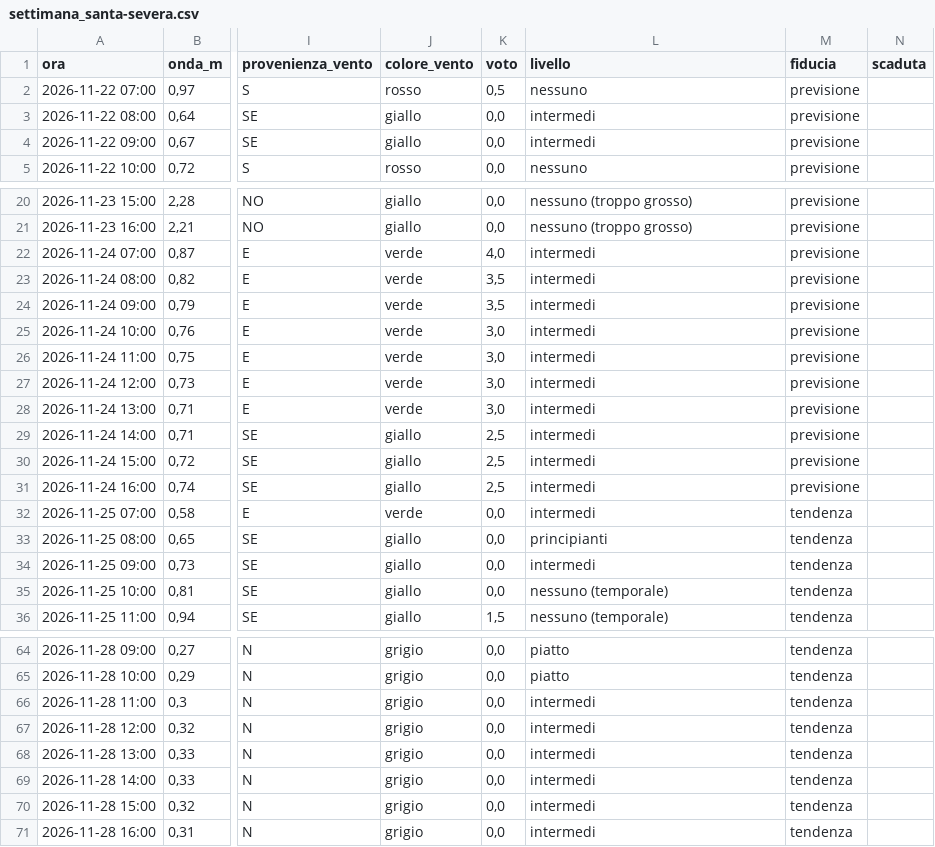
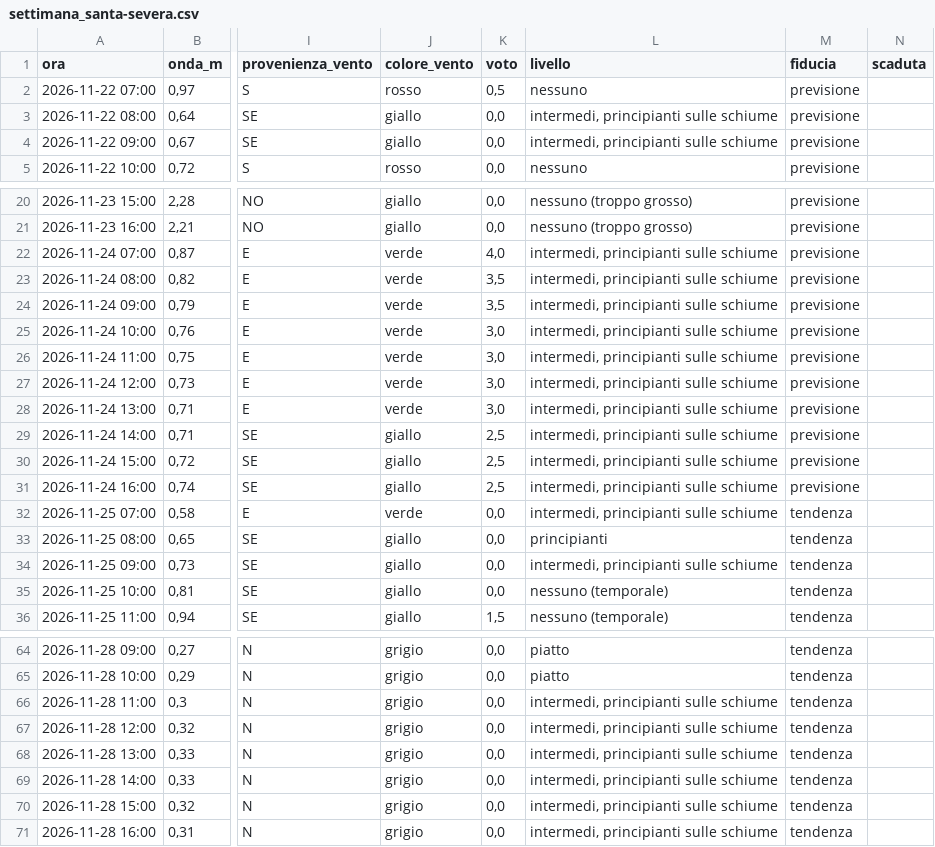
Before and after one commit to enricomariacaporossi/surf-lazio, a CSV file: data/settimana_santa-severa.csv, drawn as a sheet; only a part is shown, gaps mark what is left out; the diff covers the shown part only; the diff names each change by its address in the sheet, - before the commit and + after, or states it on an @@ line.

```diff
--- a/data/settimana_santa-severa.csv
+++ b/data/settimana_santa-severa.csv
-L3:L4 (livello): intermedi
+L3:L4 (livello): intermedi, principianti sulle schiume
-L22:L32 (livello): intermedi
+L22:L32 (livello): intermedi, principianti sulle schiume
-L34 (livello): intermedi
+L34 (livello): intermedi, principianti sulle schiume
-L66:L71 (livello): intermedi
+L66:L71 (livello): intermedi, principianti sulle schiume
```
Also changed, not shown: 5 edited cells elsewhere in this file, data/settimana_fregene.csv, 3 other files.
